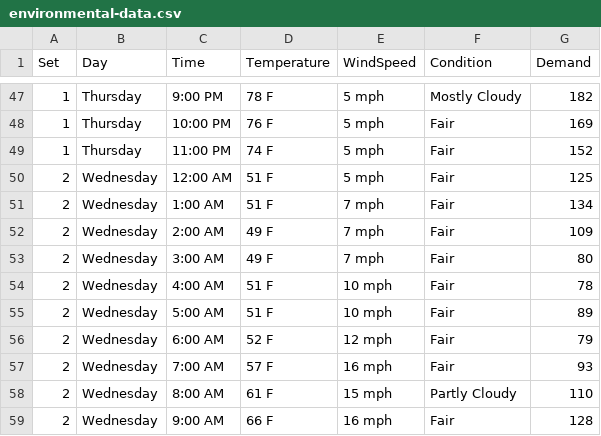
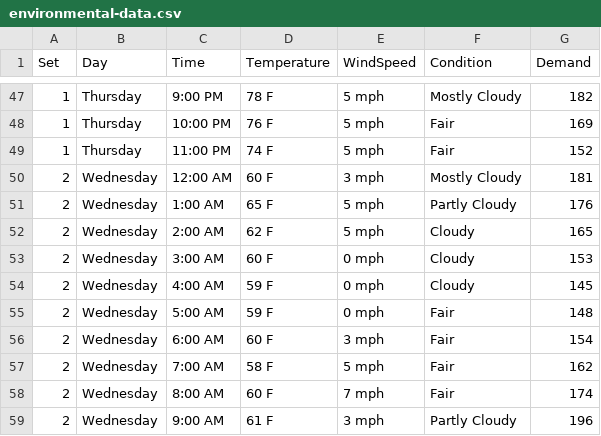
Before and after one commit to scimusmn/gts-energy-distribution, a CSV file: src/data/environmental-data.csv, drawn as a sheet; only a part is shown, gaps mark what is left out; the diff covers the shown part only.

```diff
--- a/src/data/environmental-data.csv
+++ b/src/data/environmental-data.csv
@@ -49,11 +49,11 @@ Set,Day,Time,Temperature,WindSpeed,Condition,Demand
 1,Thursday,11:00 PM,74 F,5 mph,Fair,152
-2,Wednesday,12:00 AM,51 F,5 mph,Fair,125
-2,Wednesday,1:00 AM,51 F,7 mph,Fair,134
-2,Wednesday,2:00 AM,49 F,7 mph,Fair,109
-2,Wednesday,3:00 AM,49 F,7 mph,Fair,80
-2,Wednesday,4:00 AM,51 F,10 mph,Fair,78
-2,Wednesday,5:00 AM,51 F,10 mph,Fair,89
-2,Wednesday,6:00 AM,52 F,12 mph,Fair,79
-2,Wednesday,7:00 AM,57 F,16 mph,Fair,93
-2,Wednesday,8:00 AM,61 F,15 mph,Partly Cloudy,110
-2,Wednesday,9:00 AM,66 F,16 mph,Fair,128
+2,Wednesday,12:00 AM,60 F,3 mph,Mostly Cloudy,181
+2,Wednesday,1:00 AM,65 F,5 mph,Partly Cloudy,176
+2,Wednesday,2:00 AM,62 F,5 mph,Cloudy,165
+2,Wednesday,3:00 AM,60 F,0 mph,Cloudy,153
+2,Wednesday,4:00 AM,59 F,0 mph,Cloudy,145
+2,Wednesday,5:00 AM,59 F,0 mph,Fair,148
+2,Wednesday,6:00 AM,60 F,3 mph,Fair,154
+2,Wednesday,7:00 AM,58 F,5 mph,Fair,162
+2,Wednesday,8:00 AM,60 F,7 mph,Fair,174
+2,Wednesday,9:00 AM,61 F,3 mph,Partly Cloudy,196
```
Also changed, not shown: 131 edited cells elsewhere in this file, 1 other file.
